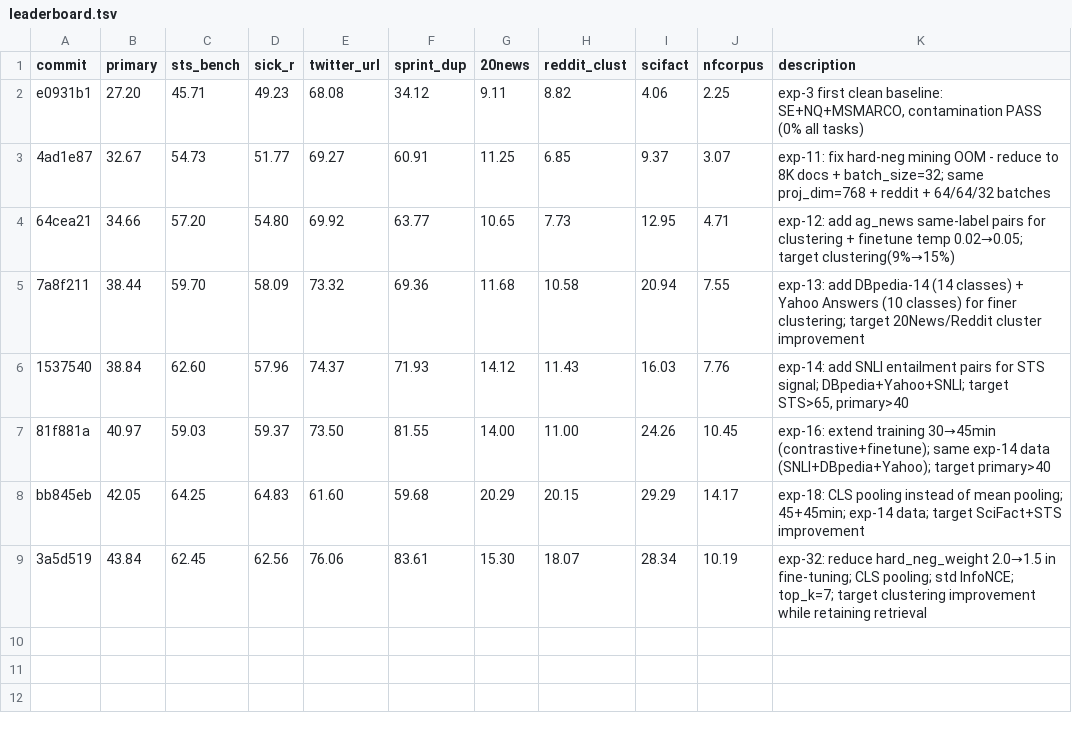
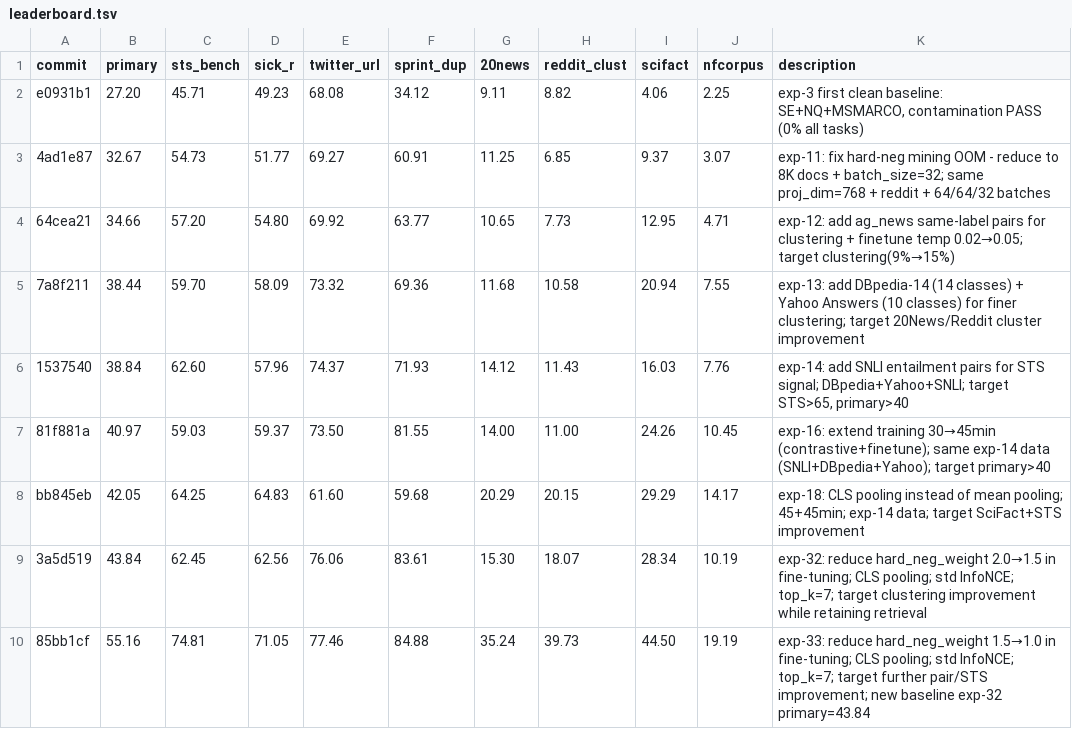
Before and after one commit to pierretokns/autoresearch-embed, a TSV file: leaderboard.tsv, drawn as a sheet.

```diff
--- a/leaderboard.tsv
+++ b/leaderboard.tsv
@@ -9 +9,2 @@ bb845eb	42.05	64.25	64.83	61.60	59.68	20.29	20.15	29.29	14.17	exp-18: CLS poolin
 3a5d519	43.84	62.45	62.56	76.06	83.61	15.30	18.07	28.34	10.19	exp-32: reduce hard_neg_weight 2.0→1.5 in fine-tuning; CLS pooling; std InfoNCE; top_k=7; target clustering improvement while retaining retrieval
+85bb1cf	55.16	74.81	71.05	77.46	84.88	35.24	39.73	44.50	19.19	exp-33: reduce hard_neg_weight 1.5→1.0 in fine-tuning; CLS pooling; std InfoNCE; top_k=7; target further pair/STS improvement; new baseline exp-32 primary=43.84
```
Also changed, not shown: results.tsv, 2 other files.
